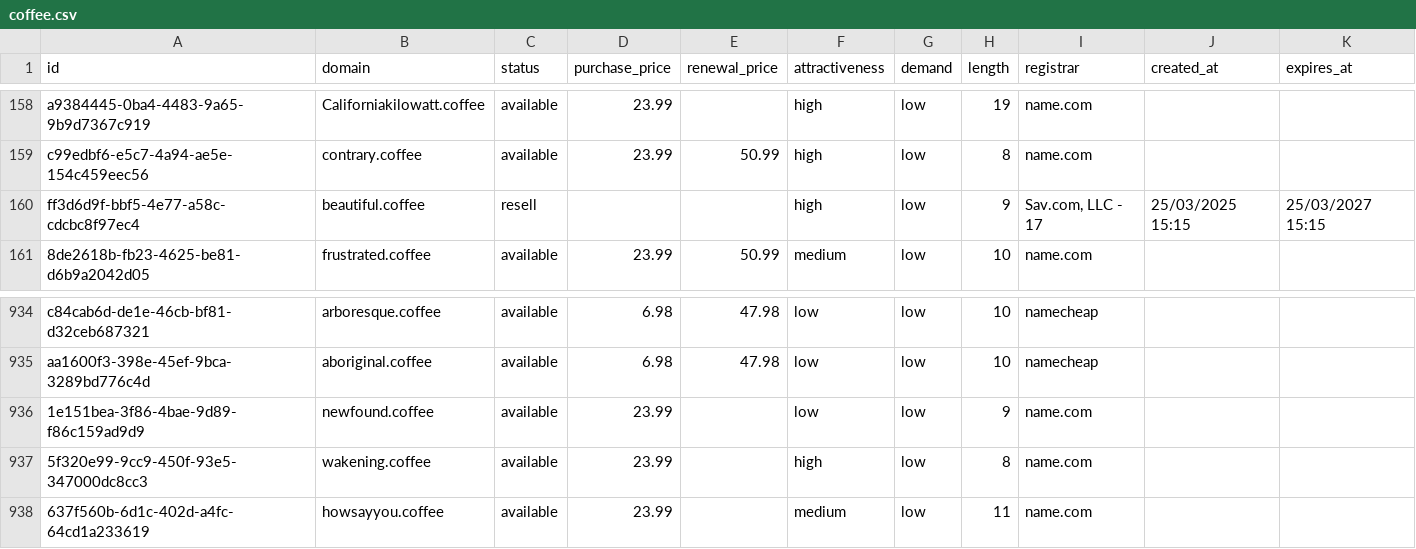
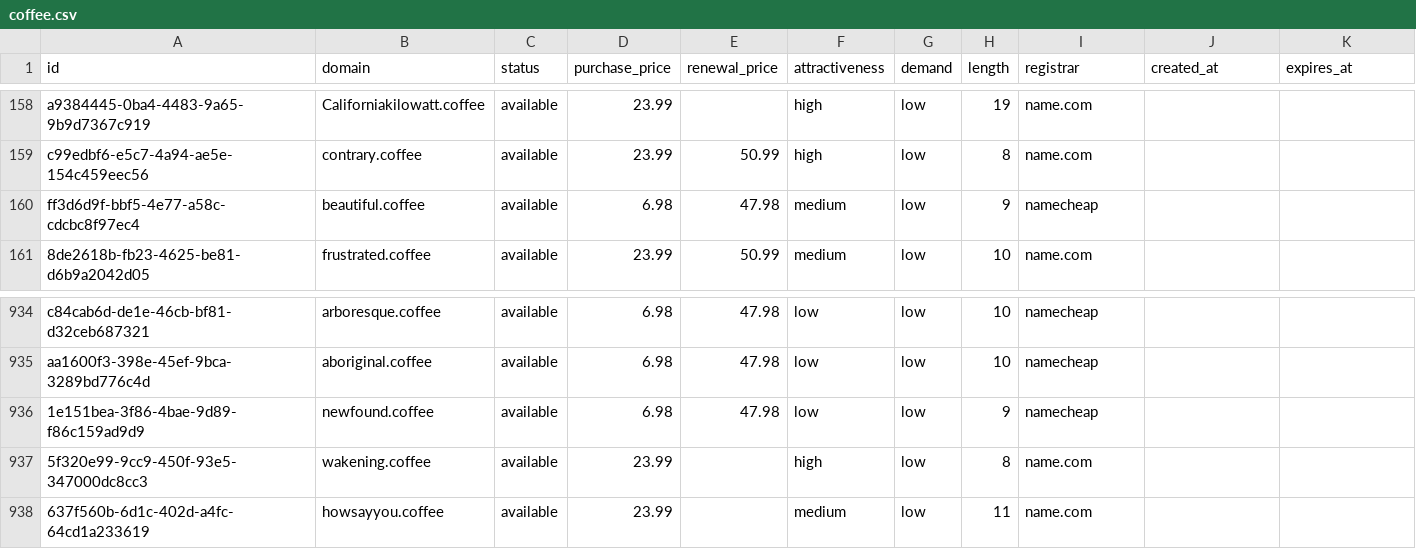
Before and after one commit to UniqueDomains/coffee-oneword-domains, a CSV file: coffee.csv, drawn as a sheet; only a part is shown, gaps mark what is left out.

Commit message:
Domains update

```diff
--- a/coffee.csv
+++ b/coffee.csv
@@ -159,3 +159,3 @@ a9384445-0ba4-4483-9a65-9b9d7367c919,Californiakilowatt.coffee,available,23.99,,
 c99edbf6-e5c7-4a94-ae5e-154c459eec56,contrary.coffee,available,23.99,50.99,high,low,8,name.com,,
-ff3d6d9f-bbf5-4e77-a58c-cdcbc8f97ec4,beautiful.coffee,resell,,,high,low,9,"Sav.com, LLC - 17",25/03/2025 15:15,25/03/2027 15:15
+ff3d6d9f-bbf5-4e77-a58c-cdcbc8f97ec4,beautiful.coffee,available,6.98,47.98,medium,low,9,namecheap,,
 8de2618b-fb23-4625-be81-d6b9a2042d05,frustrated.coffee,available,23.99,50.99,medium,low,10,name.com,,
@@ -935,3 +935,3 @@ c84cab6d-de1e-46cb-bf81-d32ceb687321,arboresque.coffee,available,6.98,47.98,low,
 aa1600f3-398e-45ef-9bca-3289bd776c4d,aboriginal.coffee,available,6.98,47.98,low,low,10,namecheap,,
-1e151bea-3f86-4bae-9d89-f86c159ad9d9,newfound.coffee,available,23.99,,low,low,9,name.com,,
+1e151bea-3f86-4bae-9d89-f86c159ad9d9,newfound.coffee,available,6.98,47.98,low,low,9,namecheap,,
 5f320e99-9cc9-450f-93e5-347000dc8cc3,wakening.coffee,available,23.99,,high,low,8,name.com,,
```
Also changed, not shown: 4 other files.
